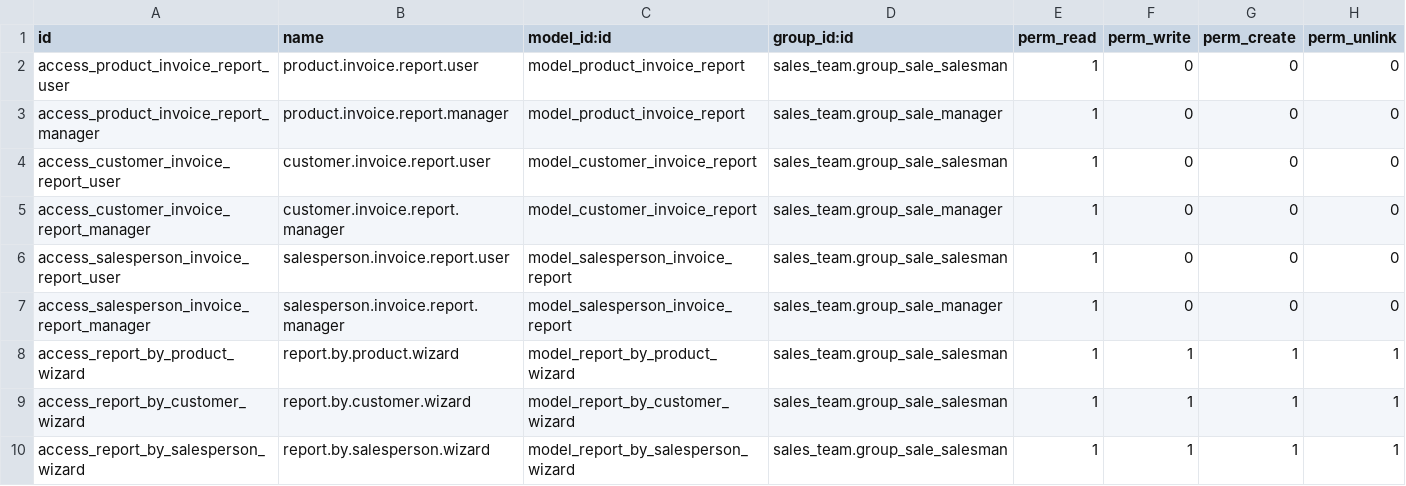
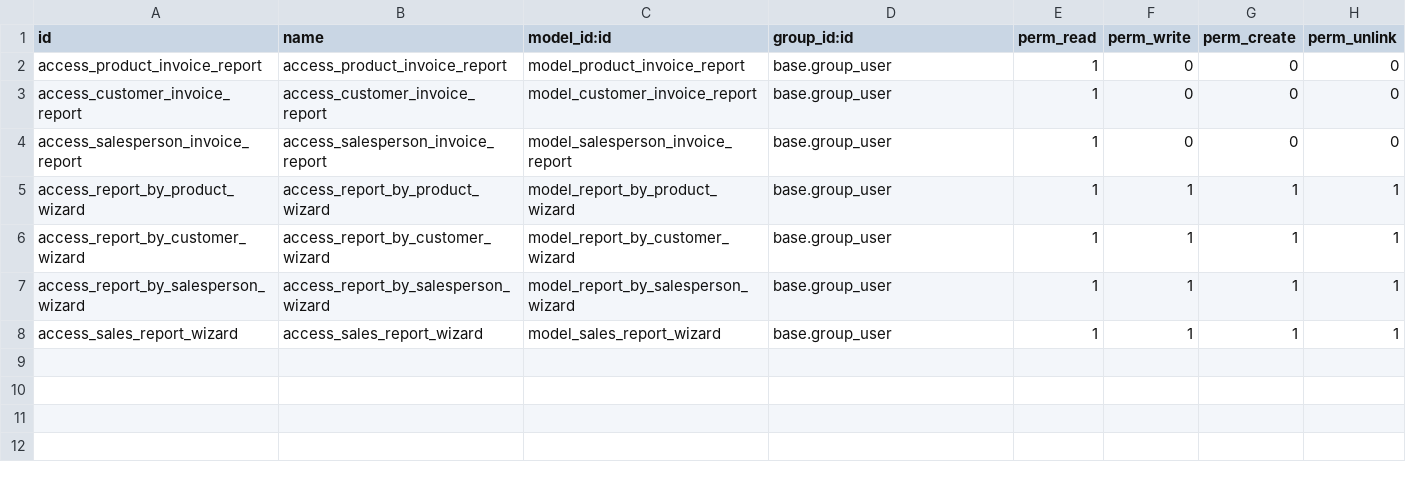
Before and after one commit to Mshakkir/odoo19-project, a CSV file: sales_invoice_reports/security/ir.model.access.csv, drawn as a sheet.

Commit message:
custom

```diff
--- a/sales_invoice_reports/security/ir.model.access.csv
+++ b/sales_invoice_reports/security/ir.model.access.csv
@@ -1,10 +1,8 @@
 id,name,model_id:id,group_id:id,perm_read,perm_write,perm_create,perm_unlink
-access_product_invoice_report_user,product.invoice.report.user,model_product_invoice_report,sales_team.group_sale_salesman,1,0,0,0
-access_product_invoice_report_manager,product.invoice.report.manager,model_product_invoice_report,sales_team.group_sale_manager,1,0,0,0
-access_customer_invoice_report_user,customer.invoice.report.user,model_customer_invoice_report,sales_team.group_sale_salesman,1,0,0,0
-access_customer_invoice_report_manager,customer.invoice.report.manager,model_customer_invoice_report,sales_team.group_sale_manager,1,0,0,0
-access_salesperson_invoice_report_user,salesperson.invoice.report.user,model_salesperson_invoice_report,sales_team.group_sale_salesman,1,0,0,0
-access_salesperson_invoice_report_manager,salesperson.invoice.report.manager,model_salesperson_invoice_report,sales_team.group_sale_manager,1,0,0,0
-access_report_by_product_wizard,report.by.product.wizard,model_report_by_product_wizard,sales_team.group_sale_salesman,1,1,1,1
-access_report_by_customer_wizard,report.by.customer.wizard,model_report_by_customer_wizard,sales_team.group_sale_salesman,1,1,1,1
-access_report_by_salesperson_wizard,report.by.salesperson.wizard,model_report_by_salesperson_wizard,sales_team.group_sale_salesman,1,1,1,1
+access_product_invoice_report,access_product_invoice_report,model_product_invoice_report,base.group_user,1,0,0,0
+access_customer_invoice_report,access_customer_invoice_report,model_customer_invoice_report,base.group_user,1,0,0,0
+access_salesperson_invoice_report,access_salesperson_invoice_report,model_salesperson_invoice_report,base.group_user,1,0,0,0
+access_report_by_product_wizard,access_report_by_product_wizard,model_report_by_product_wizard,base.group_user,1,1,1,1
+access_report_by_customer_wizard,access_report_by_customer_wizard,model_report_by_customer_wizard,base.group_user,1,1,1,1
+access_report_by_salesperson_wizard,access_report_by_salesperson_wizard,model_report_by_salesperson_wizard,base.group_user,1,1,1,1
+access_sales_report_wizard,access_sales_report_wizard,model_sales_report_wizard,base.group_user,1,1,1,1
```
Also changed, not shown: 8 other files.
